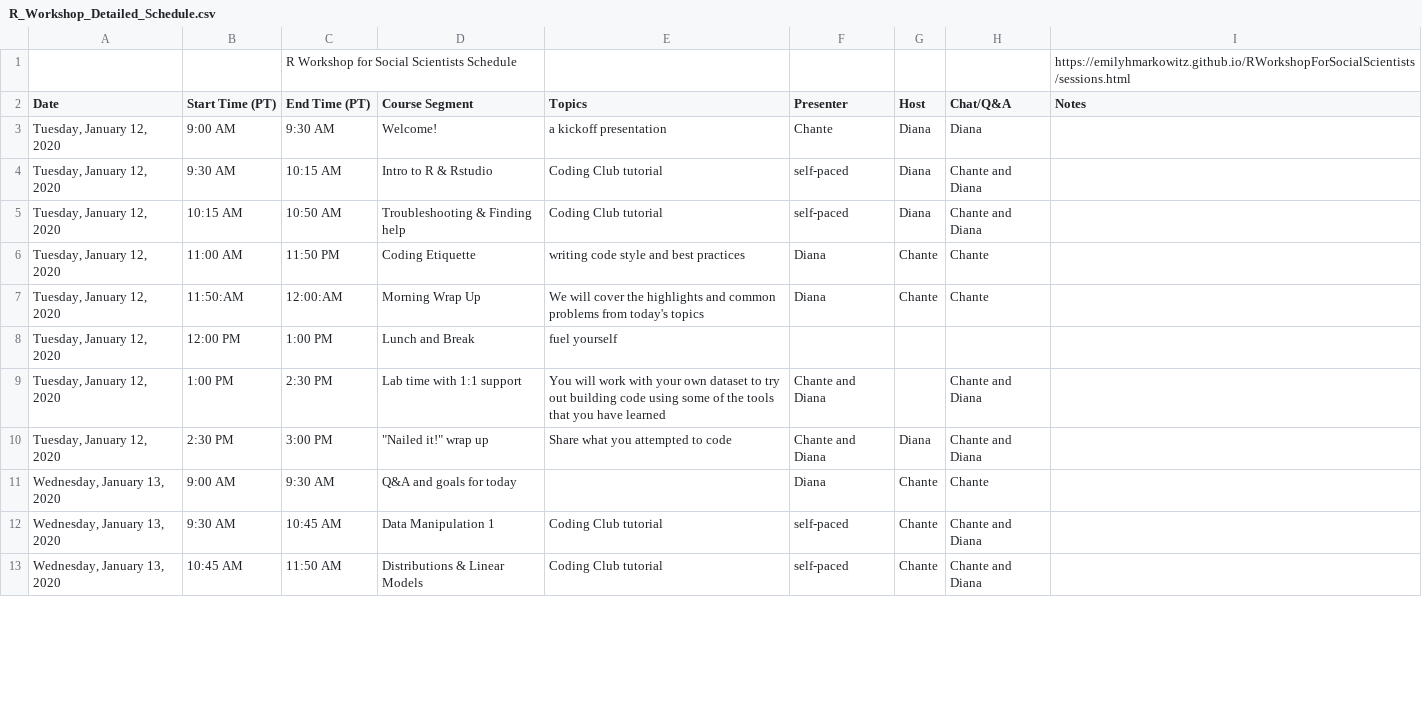
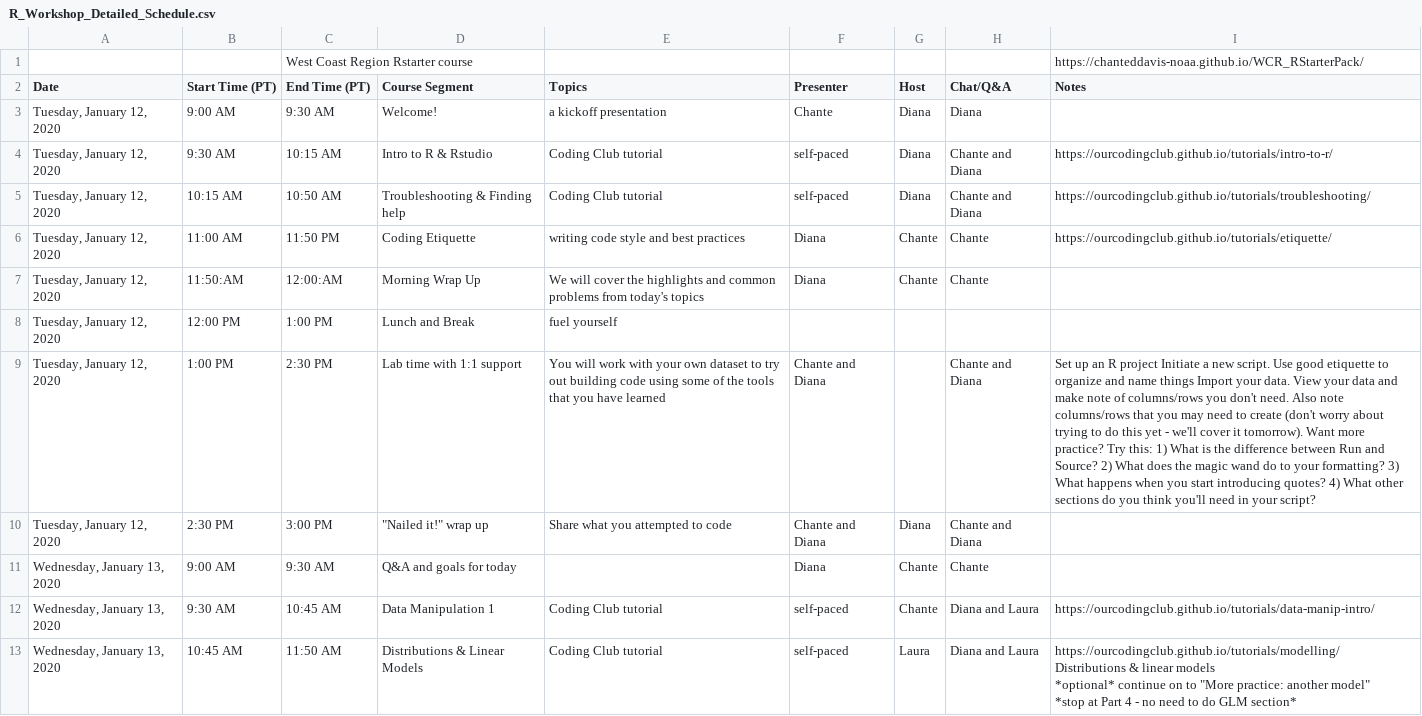
Before and after one commit to ChanteDDavis-NOAA/WCR_RStarterPack, a CSV file: R_Workshop_Detailed_Schedule.csv, drawn as a sheet; only a part is shown; removed rows and columns are numbered as before the commit, all else as after; ↵ is a line break in a cell; the diff covers the shown part only; the diff names each change by its address in the sheet, - before the commit and + after, or states it on an @@ line.

```diff
--- a/R_Workshop_Detailed_Schedule.csv
+++ b/R_Workshop_Detailed_Schedule.csv
-row 1:  |  | R Workshop for Social Scientists Schedule |  |  |  |  |  | https://emilyhmarkowitz.github.io/RWorkshopForSocialScientists/sessions.html
+row 1:  |  | West Coast Region Rstarter course |  |  |  |  |  | https://chanteddavis-noaa.github.io/WCR_RStarterPack/
-I4 (Notes): (empty)
+I4 (Notes): https://ourcodingclub.github.io/tutorials/intro-to-r/
-I5 (Notes): (empty)
+I5 (Notes): https://ourcodingclub.github.io/tutorials/troubleshooting/
-I6 (Notes): (empty)
+I6 (Notes): https://ourcodingclub.github.io/tutorials/etiquette/
-I9 (Notes): (empty)
+I9 (Notes): Set up an R project Initiate a new script. Use good etiquette to organize and name things Import your data. View your data and make note of columns/rows you don't need. Also note columns/rows that you may need to create (don't worry about trying to do this yet - we'll cover it tomorrow). Want more practice? Try this: 1) What is the difference between Run and Source? 2) What does the magic wand do to your formatting? 3) What happens when you start introducing quotes? 4) What other sections do you think you'll need in your script?
-H12:H13 (Chat/Q&A): Chante and Diana
+H12:H13 (Chat/Q&A): Diana and Laura
-I12 (Notes): (empty)
+I12 (Notes): https://ourcodingclub.github.io/tutorials/data-manip-intro/
-G13 (Host): Chante
+G13 (Host): Laura
-I13 (Notes): (empty)
+I13 (Notes): https://ourcodingclub.github.io/tutorials/modelling/ ↵ Distributions & linear models ↵ *optional* continue on to "More practice: another model" ↵ *stop at Part 4 - no need to do GLM section*
```
Also changed, not shown: 6 edited cells elsewhere in this file, 7 other files.
